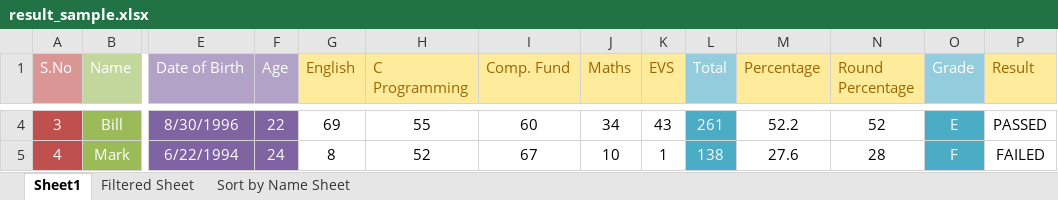
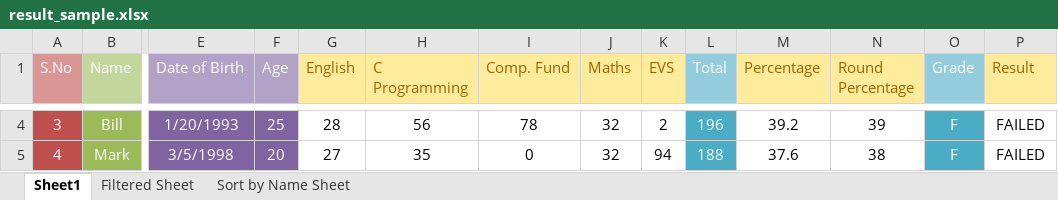
Before and after one commit to haideralipunjabi/fundlab_imca1sem, an Excel workbook: MS Excel/result_sample.xlsx, sheet Sheet1, drawn as a sheet; only a part is shown, gaps mark what is left out; values as stored, in another font and other column widths than the file's, no borders; charts and pictures and conditional formats not drawn; the diff covers the shown part only; the diff names each change by its address in the sheet, - before the commit and + after, or states it on an @@ line.

```diff
--- a/MS Excel/result_sample.xlsx (sheet Sheet1)
+++ b/MS Excel/result_sample.xlsx (sheet Sheet1)
-E4 (Date of Birth): 8/30/1996
+E4 (Date of Birth): 1/20/1993
-F4 (Age): 22
+F4 (Age): 25
-G4 (English): 69
+G4 (English): 28
-H4 (C Programming): 55
+H4 (C Programming): 56
-I4 (Comp. Fund): 60
+I4 (Comp. Fund): 78
-J4 (Maths): 34
+J4 (Maths): 32
-K4 (EVS): 43
+K4 (EVS): 2
-L4 (Total): 261
+L4 (Total): 196
-M4 (Percentage): 52.2
+M4 (Percentage): 39.2
-N4 (Round Percentage): 52
+N4 (Round Percentage): 39
-O4 (Grade): E
+O4 (Grade): F
-P4 (Result): PASSED
+P4 (Result): FAILED
-E5 (Date of Birth): 6/22/1994
+E5 (Date of Birth): 3/5/1998
-F5 (Age): 24
+F5 (Age): 20
-G5 (English): 8
+G5 (English): 27
-H5 (C Programming): 52
+H5 (C Programming): 35
-I5 (Comp. Fund): 67
+I5 (Comp. Fund): 0
-J5 (Maths): 10
+J5 (Maths): 32
-K5 (EVS): 1
+K5 (EVS): 94
-L5 (Total): 138
+L5 (Total): 188
-M5 (Percentage): 27.6
+M5 (Percentage): 37.6
-N5 (Round Percentage): 28
+N5 (Round Percentage): 38
```
Also changed, not shown: 3 added rows, 3 removed rows and 630 edited cells elsewhere in this sheet, sheet Sort by Name Sheet, sheet Filtered Sheet, hidden cells, charts or pictures, 1 other file.
